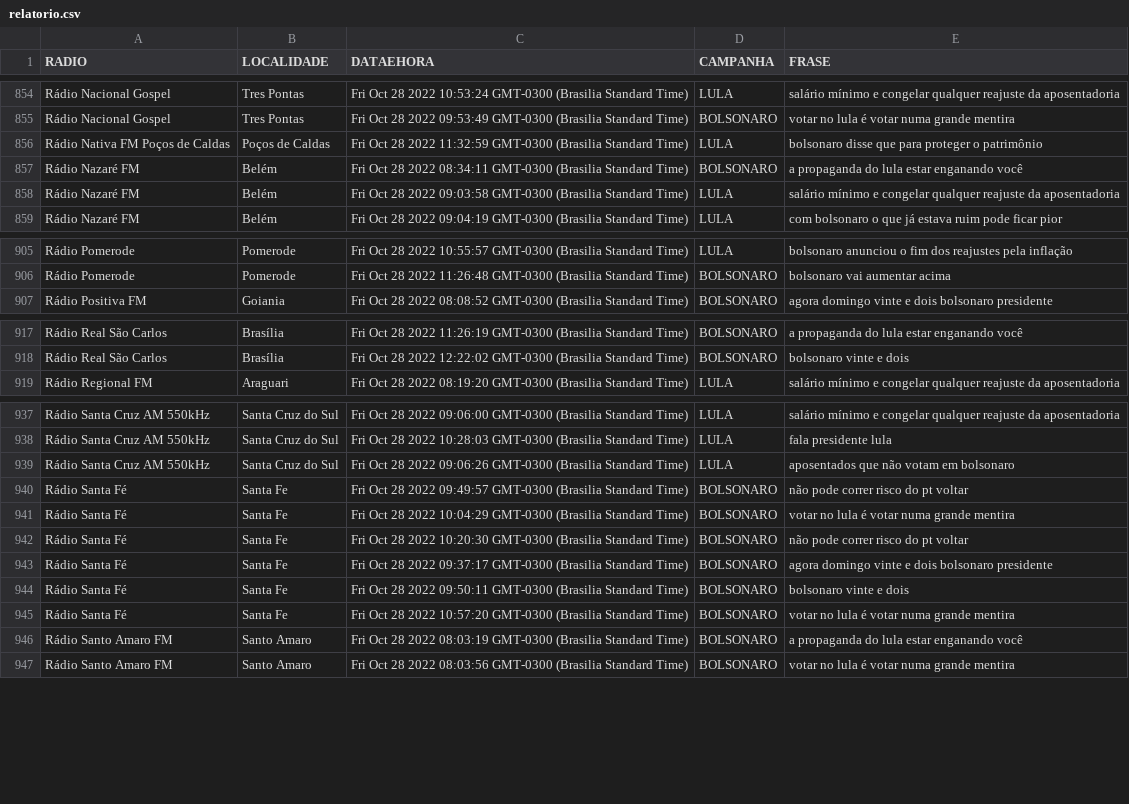
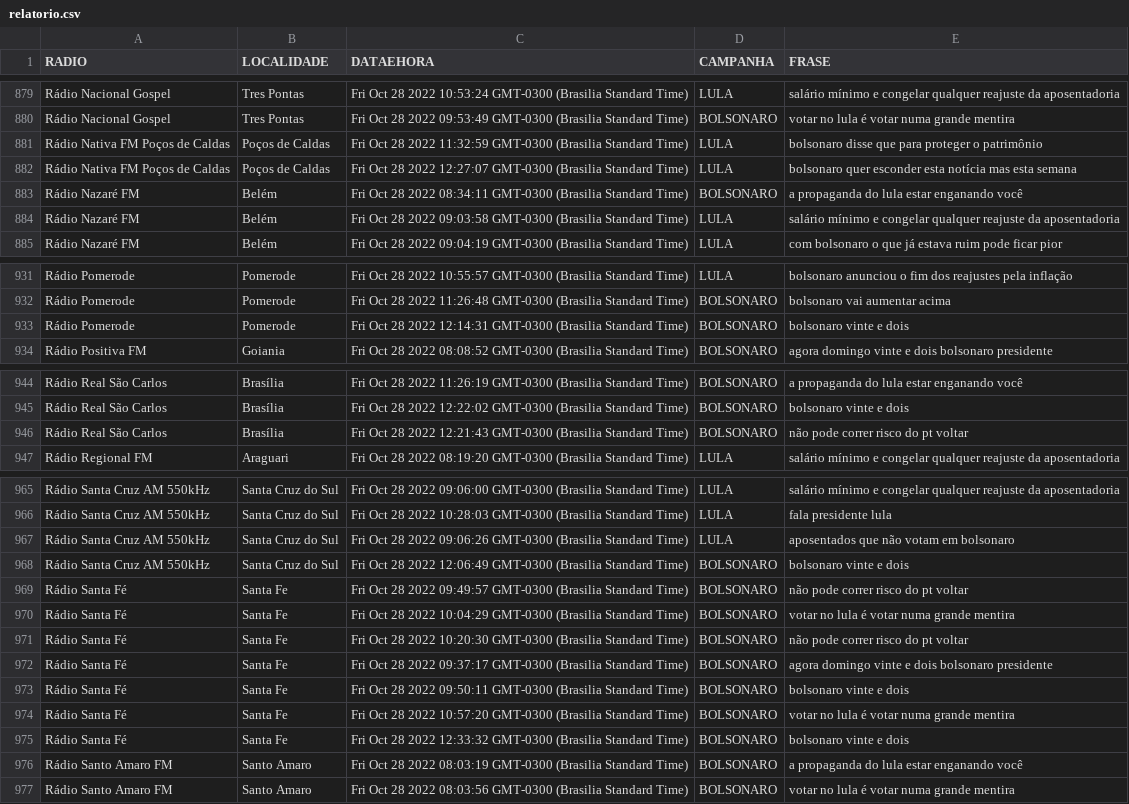
Before and after one commit to andrehrferreira/auditoriaradios, a CSV file: site/relatorio.csv, drawn as a sheet; only a part is shown, gaps mark what is left out; the diff covers the shown part only; the diff names each change by its address in the sheet, - before the commit and + after, or states it on an @@ line.

```diff
--- a/site/relatorio.csv
+++ b/site/relatorio.csv
+row 882: Rádio Nativa FM Poços de Caldas | Poços de Caldas | Fri Oct 28 2022 12:27:07 GMT-0300 (Brasilia Standard Time) | LULA | bolsonaro quer esconder esta notícia mas esta semana
+row 933: Rádio Pomerode | Pomerode | Fri Oct 28 2022 12:14:31 GMT-0300 (Brasilia Standard Time) | BOLSONARO | bolsonaro vinte e dois
+row 946: Rádio Real São Carlos | Brasília | Fri Oct 28 2022 12:21:43 GMT-0300 (Brasilia Standard Time) | BOLSONARO | não pode correr risco do pt voltar
+row 968: Rádio Santa Cruz AM 550kHz | Santa Cruz do Sul | Fri Oct 28 2022 12:06:49 GMT-0300 (Brasilia Standard Time) | BOLSONARO | bolsonaro vinte e dois
+row 975: Rádio Santa Fé | Santa Fe | Fri Oct 28 2022 12:33:32 GMT-0300 (Brasilia Standard Time) | BOLSONARO | bolsonaro vinte e dois
```
Also changed, not shown: 29 added rows elsewhere in this file, relatorio.csv, 46 other files.
